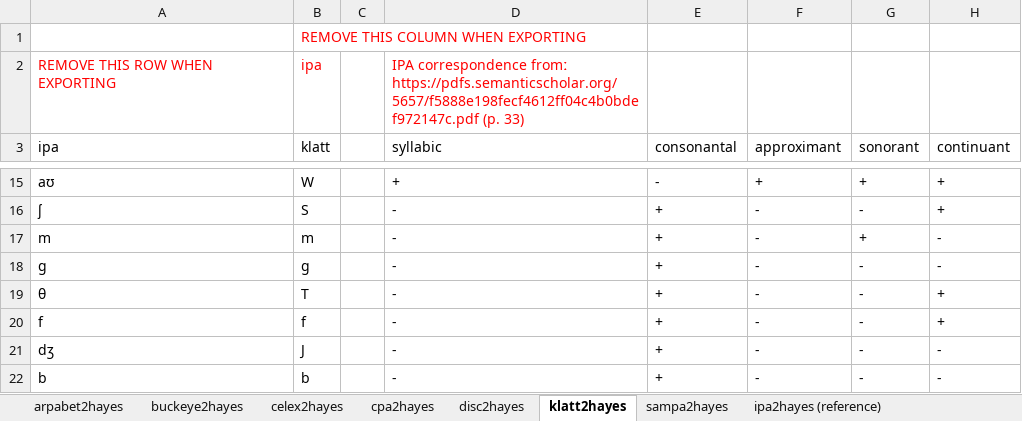
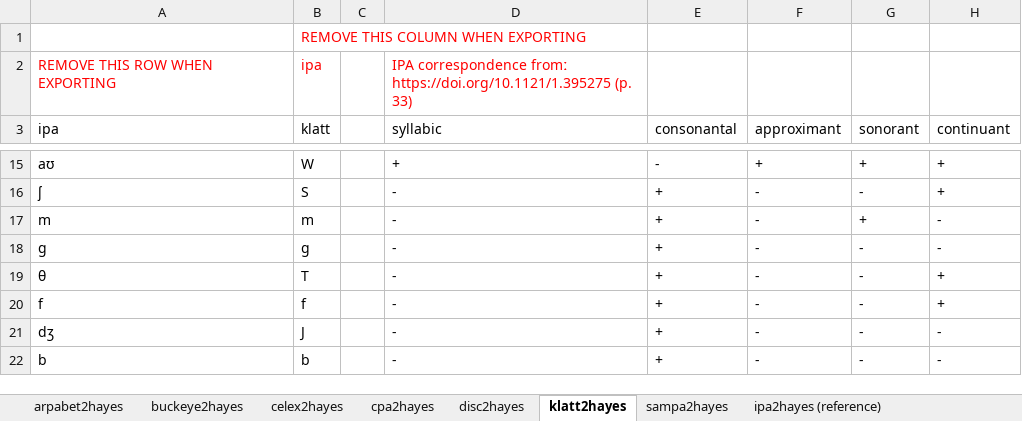
Before and after one commit to PhonologicalCorpusTools/PCT_Fileshare, an Excel workbook: FEATURE/Hayes/anything2hayes.xlsx, sheet klatt2hayes, drawn as a sheet; only a part is shown, gaps mark what is left out; values as stored, in another font and other column widths than the file's, no borders; the diff names each change by its address in the sheet, - before the commit and + after, or states it on an @@ line.

```diff
--- a/FEATURE/Hayes/anything2hayes.xlsx (sheet klatt2hayes)
+++ b/FEATURE/Hayes/anything2hayes.xlsx (sheet klatt2hayes)
-D2 (syllabic): …correspondence fromː https://pdfs.semanticscholar.org/5657/f5888e198fecf4612ff04c4b0bdef972147c.pdf (p. 33)
+D2 (syllabic): …correspondence fromː https://doi.org/10.1121/1.395275 (p. 33)
-B18 (klatt): ɡ
+B18 (klatt): g
```
Also changed, not shown: sheet ipa2hayes (reference), sheet disc2hayes, sheet celex2hayes, sheet cpa2hayes, hidden cells, 2 other files.
